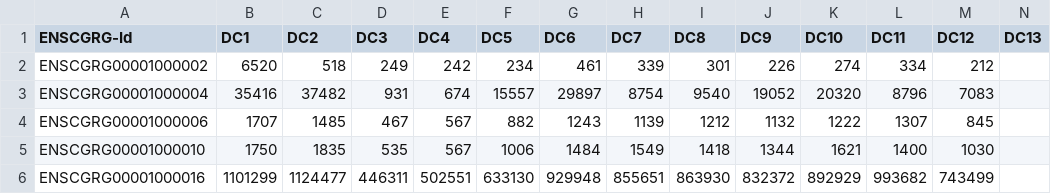
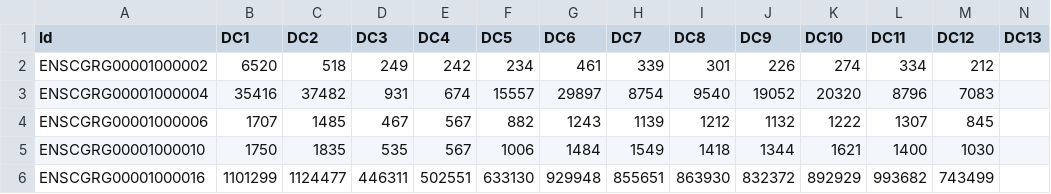
Before and after one commit to Shivg2901/tdp-testing, a TSV file: backend/src/data-commons/data/Genomic Medicine/GBA/30-1126087427/salmon.merged.transcript_counts.tsv, drawn as a sheet; only a part is shown.

```diff
--- a/backend/src/data-commons/data/Genomic Medicine/GBA/30-1126087427/salmon.merged.transcript_counts.tsv
+++ b/backend/src/data-commons/data/Genomic Medicine/GBA/30-1126087427/salmon.merged.transcript_counts.tsv
@@ -1,2 +1,2 @@
-ENSCGRG-Id,DC1,DC2,DC3,DC4,DC5,DC6,DC7,DC8,DC9,DC10,DC11,DC12,DC13
+Id,DC1,DC2,DC3,DC4,DC5,DC6,DC7,DC8,DC9,DC10,DC11,DC12,DC13
 ENSCGRG00001000002,6520,518,249,242,234,461,339,301,226,274,334,212
```
Also changed, not shown: 2 other files.
